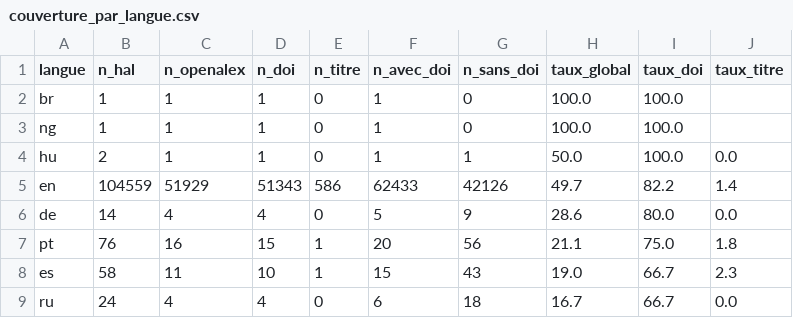
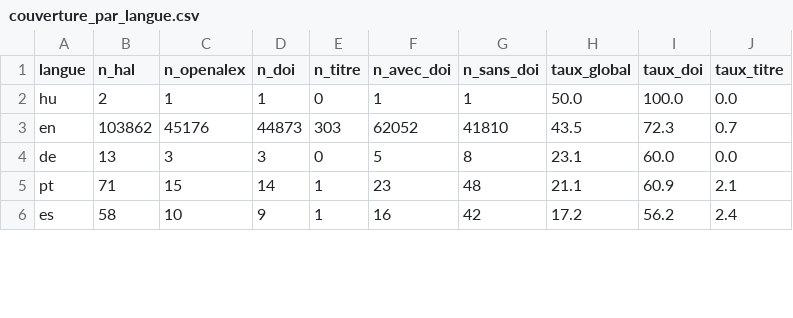
Before and after one commit to pbellot/HalOpenAlex, a CSV file: couverture_par_langue.csv, drawn as a sheet; only a part is shown; the diff covers the shown part only.

Commit message:
modified:   .gitignore 	modified:   auteurs_LIS_2022.csv 	new file:   auteurs_orcid_LIS_2022.csv 	modified:   couverture_par_annee.csv 	modified:   couverture_par_labo.csv 	modified:   couverture_par_langue.csv 	modified:   couverture_par_type_doc.csv 	modified:   hal_publications.ipynb 	modified:   hal_publications_par_labo.csv 	modified:   hal_publications_uniques.csv

```diff
--- a/couverture_par_langue.csv
+++ b/couverture_par_langue.csv
@@ -1,9 +1,6 @@
 langue,n_hal,n_openalex,n_doi,n_titre,n_avec_doi,n_sans_doi,taux_global,taux_doi,taux_titre
-br,1,1,1,0,1,0,100.0,100.0,
-ng,1,1,1,0,1,0,100.0,100.0,
 hu,2,1,1,0,1,1,50.0,100.0,0.0
-en,104559,51929,51343,586,62433,42126,49.7,82.2,1.4
-de,14,4,4,0,5,9,28.6,80.0,0.0
-pt,76,16,15,1,20,56,21.1,75.0,1.8
-es,58,11,10,1,15,43,19.0,66.7,2.3
-ru,24,4,4,0,6,18,16.7,66.7,0.0
+en,103862,45176,44873,303,62052,41810,43.5,72.3,0.7
+de,13,3,3,0,5,8,23.1,60.0,0.0
+pt,71,15,14,1,23,48,21.1,60.9,2.1
+es,58,10,9,1,16,42,17.2,56.2,2.4
```
Also changed, not shown: 3 added rows, 2 removed rows, 1 moved row and 15 edited cells elsewhere in this file, auteurs_LIS_2022.csv, couverture_par_annee.csv, 5 other files.
